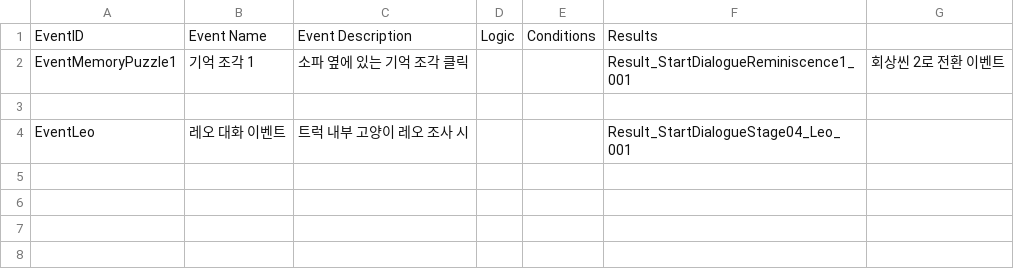
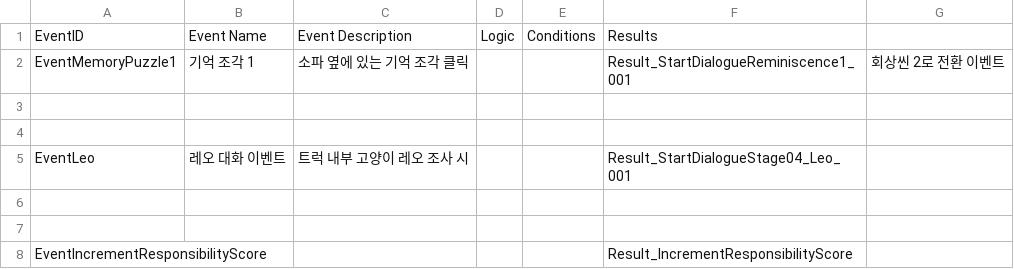
Before and after one commit to zen0113/FourFootsteps, a CSV file: Assets/Resources/Datas/events.csv, drawn as a sheet; the diff names each change by its address in the sheet, - before the commit and + after, or states it on an @@ line.

Commit message:
feat : ADD variables sheet
- CSVDownloaderEditor에 variables 시트 주소 추가
- variables csv파일 추가

```diff
--- a/Assets/Resources/Datas/events.csv
+++ b/Assets/Resources/Datas/events.csv
+row 4: (empty)
+row 6: (empty)
+row 7: (empty)
+row 8: EventIncrementResponsibilityScore |  |  |  |  | Result_IncrementResponsibilityScore
```
Also changed, not shown: Assets/Resources/Datas/dialogues.csv, 3 other files.
